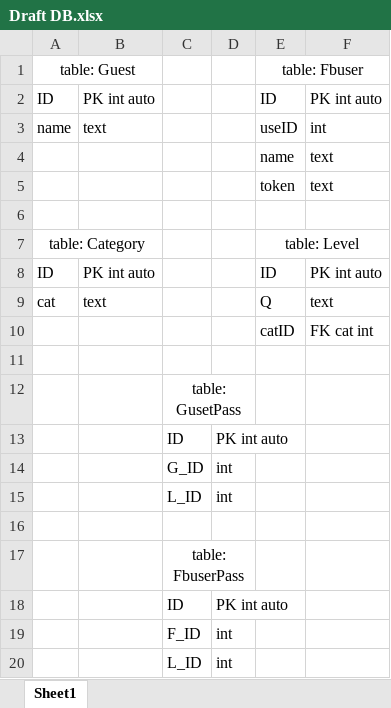
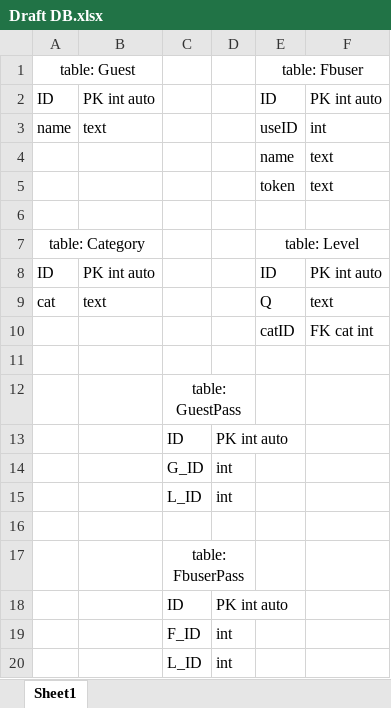
Before and after one commit to patorseing/ICTWordGuessingGames, an Excel workbook: Draft DB.xlsx, sheet Sheet1, drawn as a sheet; values as stored, in another font and other column widths than the file's, no borders; the diff names each change by its address in the sheet, - before the commit and + after, or states it on an @@ line.

Commit message:
Guest Activity start

```diff
--- a/Draft DB.xlsx (sheet Sheet1)
+++ b/Draft DB.xlsx (sheet Sheet1)
-C12: table: GusetPass
+C12: table: GuestPass
```
Also changed, not shown: 25 other files.
